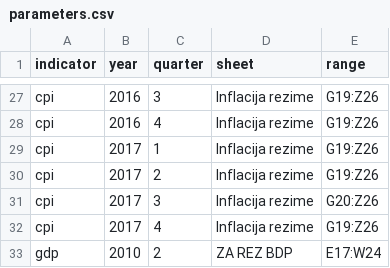
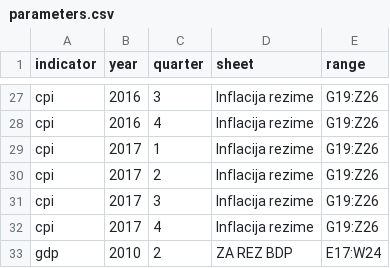
Before and after one commit to MiljanaM94/hw-git, a CSV file: data/parameters.csv, drawn as a sheet; only a part is shown, gaps mark what is left out.

Commit message:
Prepravi csv fajl

```diff
--- a/data/parameters.csv
+++ b/data/parameters.csv
@@ -30,3 +30,3 @@ cpi,2017,1,Inflacija rezime,G19:Z26
 cpi,2017,2,Inflacija rezime,G19:Z26
-cpi,2017,3,Inflacija rezime,G20:Z26
+cpi,2017,3,Inflacija rezime,G19:Z26
 cpi,2017,4,Inflacija rezime,G19:Z26
```
